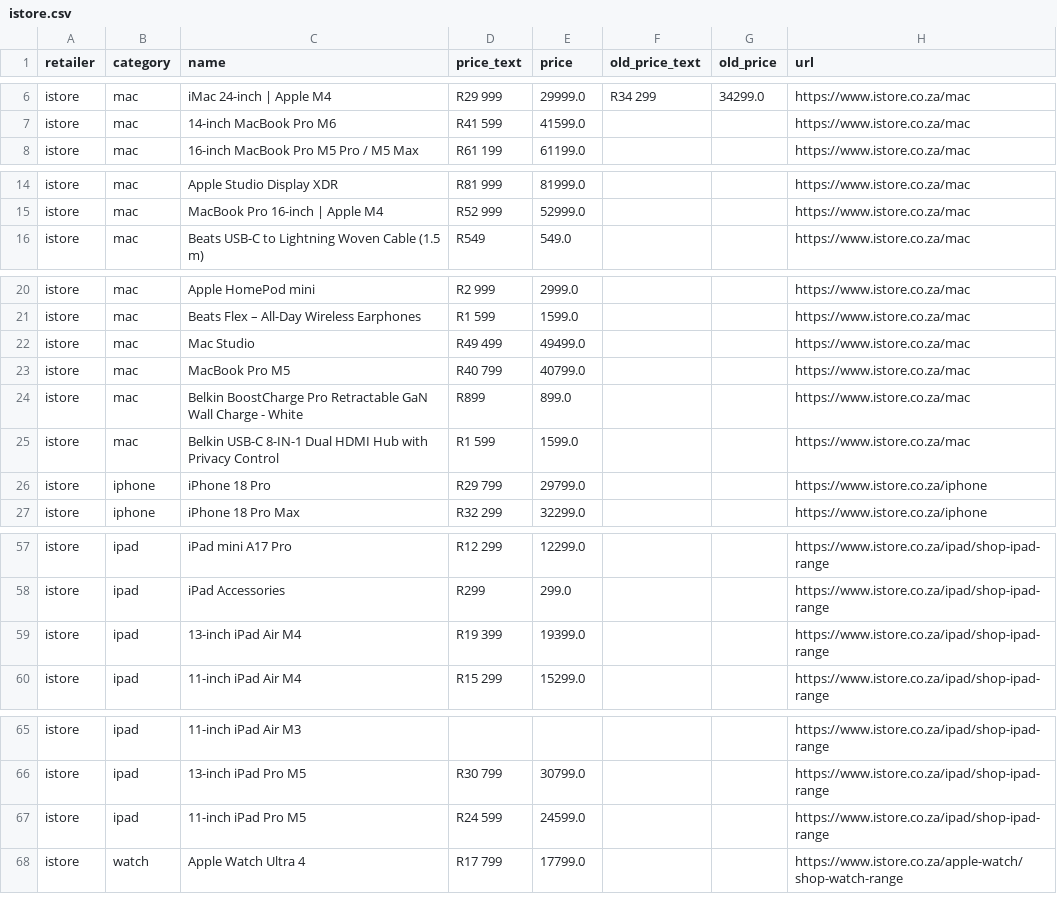
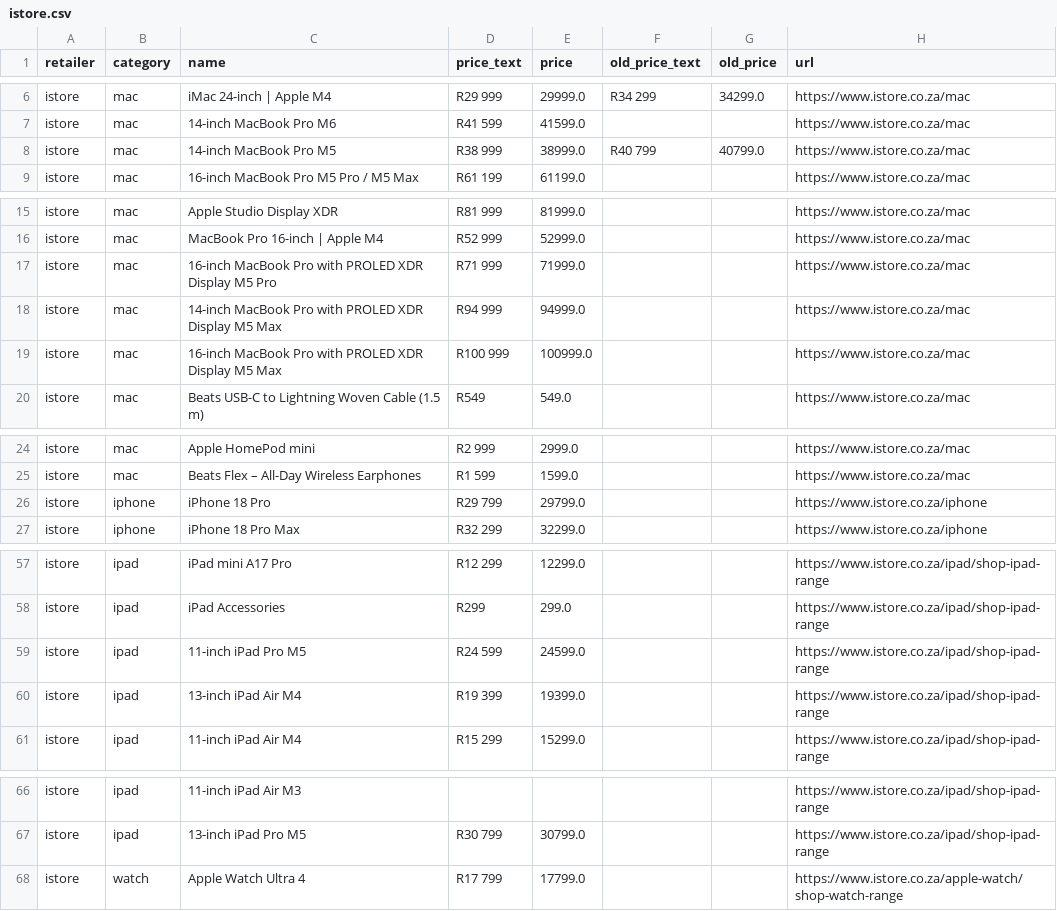
Before and after one commit to cd5wtsnct4-bot/digicape, a CSV file: data/istore.csv, drawn as a sheet; only a part is shown, gaps mark what is left out.

```diff
--- a/data/istore.csv
+++ b/data/istore.csv
@@ -7,2 +7,3 @@ istore,mac,iMac 24-inch | Apple M4,R29 999,29999.0,R34 299,34299.0,https://www.i
 istore,mac,14-inch MacBook Pro M6,R41 599,41599.0,,,https://www.istore.co.za/mac
+istore,mac,14-inch MacBook Pro M5,R38 999,38999.0,R40 799,40799.0,https://www.istore.co.za/mac
 istore,mac,16-inch MacBook Pro M5 Pro / M5 Max,R61 199,61199.0,,,https://www.istore.co.za/mac
@@ -15,2 +16,5 @@ istore,mac,Apple Studio Display XDR,R81 999,81999.0,,,https://www.istore.co.za/m
 istore,mac,MacBook Pro 16-inch | Apple M4,R52 999,52999.0,,,https://www.istore.co.za/mac
+istore,mac,16-inch MacBook Pro with PROLED XDR Display M5 Pro,R71 999,71999.0,,,https://www.istore.co.za/mac
+istore,mac,14-inch MacBook Pro with PROLED XDR Display M5 Max,R94 999,94999.0,,,https://www.istore.co.za/mac
+istore,mac,16-inch MacBook Pro with PROLED XDR Display M5 Max,R100 999,100999.0,,,https://www.istore.co.za/mac
 istore,mac,Beats USB-C to Lightning Woven Cable (1.5 m),R549,549.0,,,https://www.istore.co.za/mac
@@ -21,6 +25,2 @@ istore,mac,Apple HomePod mini,R2 999,2999.0,,,https://www.istore.co.za/mac
 istore,mac,Beats Flex – All-Day Wireless Earphones,R1 599,1599.0,,,https://www.istore.co.za/mac
-istore,mac,Mac Studio,R49 499,49499.0,,,https://www.istore.co.za/mac
-istore,mac,MacBook Pro M5,R40 799,40799.0,,,https://www.istore.co.za/mac
-istore,mac,Belkin BoostCharge Pro Retractable GaN Wall Charge - White,R899,899.0,,,https://www.istore.co.za/mac
-istore,mac,Belkin USB-C 8-IN-1 Dual HDMI Hub with Privacy Control,R1 599,1599.0,,,https://www.istore.co.za/mac
 istore,iphone,iPhone 18 Pro,R29 799,29799.0,,,https://www.istore.co.za/iphone
@@ -58,2 +58,3 @@ istore,ipad,iPad mini A17 Pro,R12 299,12299.0,,,https://www.istore.co.za/ipad/sh
 istore,ipad,iPad Accessories,R299,299.0,,,https://www.istore.co.za/ipad/shop-ipad-range
+istore,ipad,11-inch iPad Pro M5,R24 599,24599.0,,,https://www.istore.co.za/ipad/shop-ipad-range
 istore,ipad,13-inch iPad Air M4,R19 399,19399.0,,,https://www.istore.co.za/ipad/shop-ipad-range
@@ -66,3 +67,2 @@ istore,ipad,11-inch iPad Air M3,,,,,https://www.istore.co.za/ipad/shop-ipad-rang
 istore,ipad,13-inch iPad Pro M5,R30 799,30799.0,,,https://www.istore.co.za/ipad/shop-ipad-range
-istore,ipad,11-inch iPad Pro M5,R24 599,24599.0,,,https://www.istore.co.za/ipad/shop-ipad-range
 istore,watch,Apple Watch Ultra 4,R17 799,17799.0,,,https://www.istore.co.za/apple-watch/shop-watch-range
```
Also changed, not shown: 5 other files.
